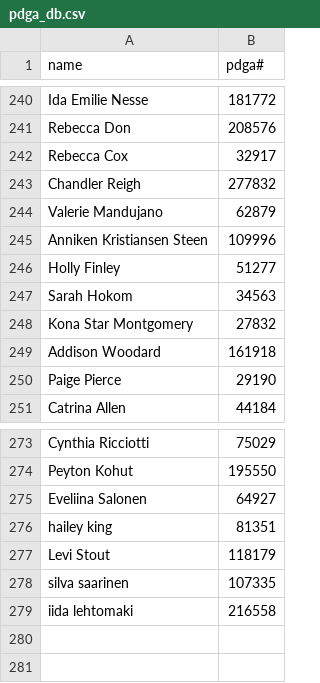
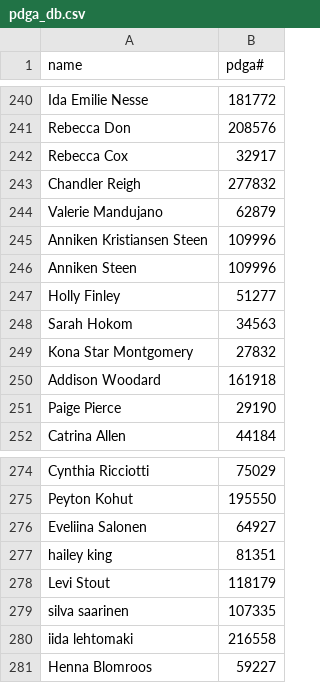
Before and after one commit to lucbouchard1/fantasy-disc-golf, a CSV file: data/pdga_db.csv, drawn as a sheet; only a part is shown, gaps mark what is left out.

```diff
--- a/data/pdga_db.csv
+++ b/data/pdga_db.csv
@@ -245,2 +245,3 @@ Valerie Mandujano,62879
 Anniken Kristiansen Steen,109996
+Anniken Steen,109996
 Holly Finley,51277
@@ -279 +280,2 @@ silva saarinen,107335
 iida lehtomaki,216558
+Henna Blomroos,59227
```
Also changed, not shown: 12 other files.
